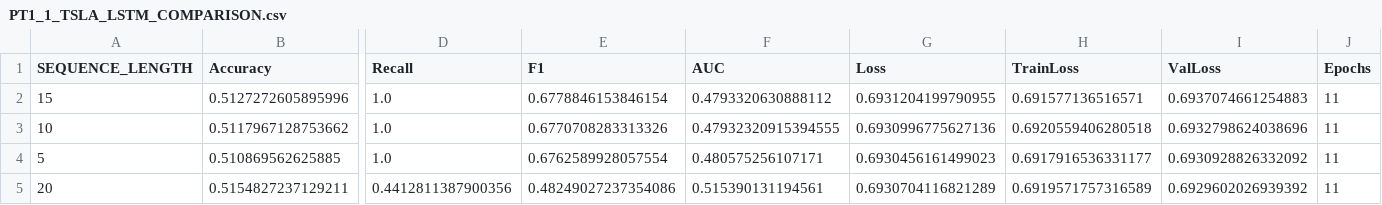
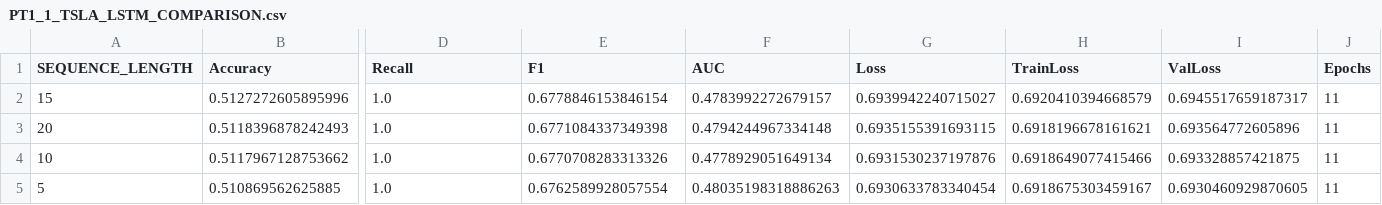
Before and after one commit to 42engineering/P3MetodologiasAgilesML, a CSV file: tdsp_template/models/PT1_1_TSLA_LSTM_COMPARISON.csv, drawn as a sheet; only a part is shown, gaps mark what is left out; removed rows and columns are numbered as before the commit, all else as after; rows hold the shown columns only; the diff names each change by its address in the sheet, - before the commit and + after, or states it on an @@ line.

Commit message:
updated model to keras and scaler

```diff
--- a/tdsp_template/models/PT1_1_TSLA_LSTM_COMPARISON.csv
+++ b/tdsp_template/models/PT1_1_TSLA_LSTM_COMPARISON.csv
-F2 (AUC): 0.4793320630888112
+F2 (AUC): 0.4783992272679157
-G2 (Loss): 0.6931204199790955
+G2 (Loss): 0.6939942240715027
-H2 (TrainLoss): 0.691577136516571
+H2 (TrainLoss): 0.6920410394668579
-I2 (ValLoss): 0.6937074661254883
+I2 (ValLoss): 0.6945517659187317
+row 3: 20 | 0.5118396878242493 | 1.0 | 0.6771084337349398 | 0.4794244967334148 | 0.6935155391693115 | 0.6918196678161621 | 0.693564772605896 | 11
-F4 (AUC): 0.47932320915394555
+F4 (AUC): 0.4778929051649134
-G4 (Loss): 0.6930996775627136
+G4 (Loss): 0.6931530237197876
-H4 (TrainLoss): 0.6920559406280518
+H4 (TrainLoss): 0.6918649077415466
-I4 (ValLoss): 0.6932798624038696
+I4 (ValLoss): 0.693328857421875
-F5 (AUC): 0.480575256107171
+F5 (AUC): 0.48035198318886263
-G5 (Loss): 0.6930456161499023
+G5 (Loss): 0.6930633783340454
-H5 (TrainLoss): 0.6917916536331177
+H5 (TrainLoss): 0.6918675303459167
-I5 (ValLoss): 0.6930928826332092
+I5 (ValLoss): 0.6930460929870605
-row 5: 20 | 0.5154827237129211 | 0.4412811387900356 | 0.48249027237354086 | 0.515390131194561 | 0.6930704116821289 | 0.6919571757316589 | 0.6929602026939392 | 11
```
Also changed, not shown: tdsp_template/models/PT1_1_TSLA_DeepLSTM1_COMPARISON.csv, 28 other files.
